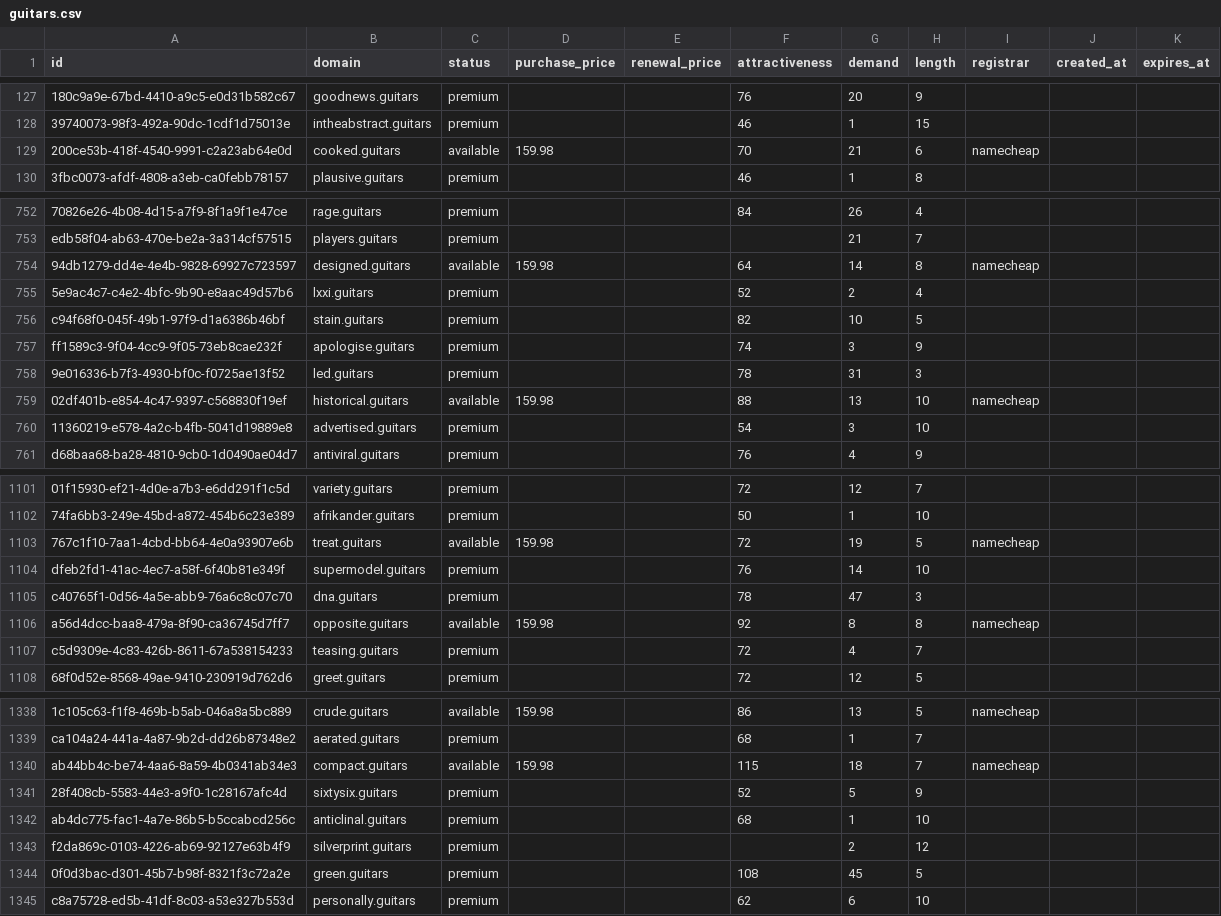
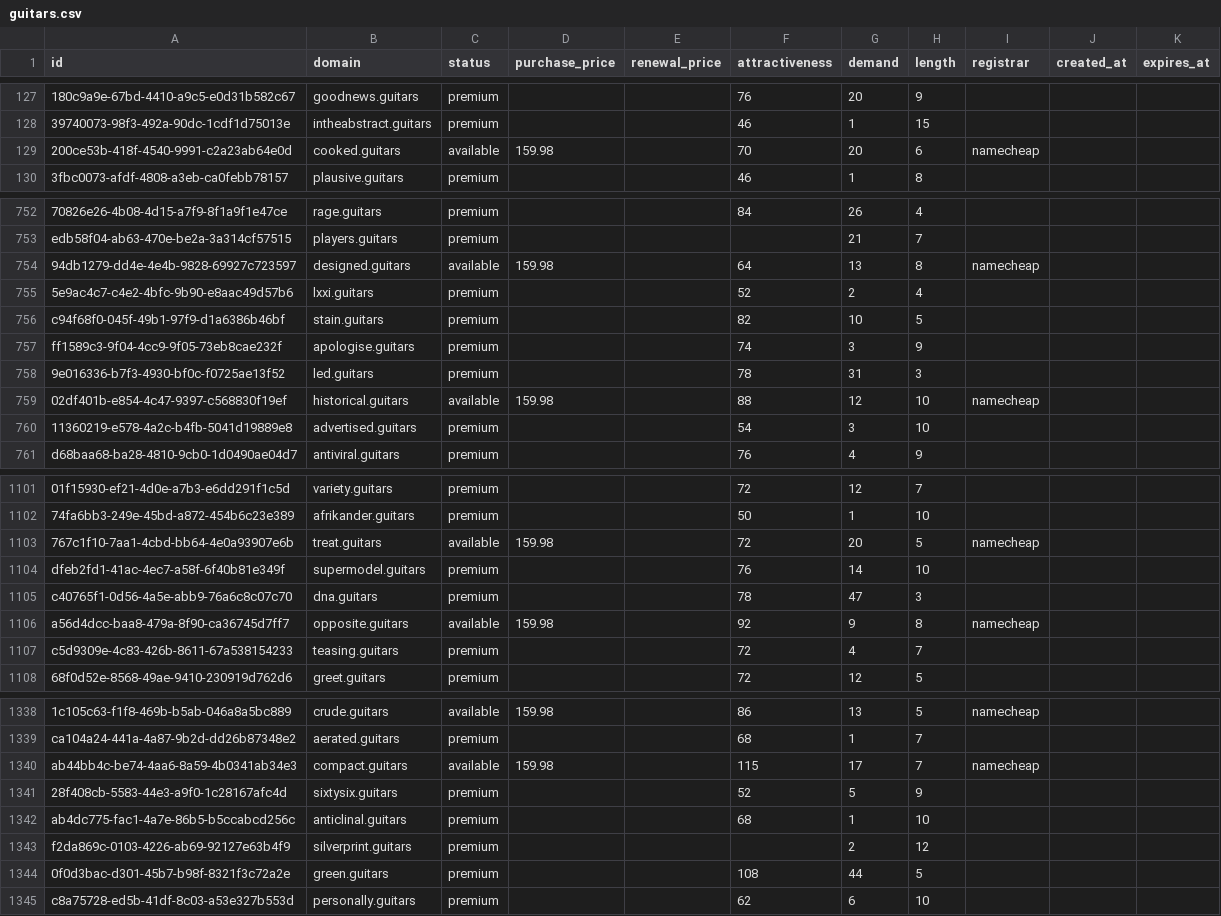
Before and after one commit to UniqueDomains/guitars-oneword-domains, a CSV file: guitars.csv, drawn as a sheet; only a part is shown, gaps mark what is left out; the diff covers the shown part only; the diff names each change by its address in the sheet, - before the commit and + after, or states it on an @@ line.

Commit message:
Domains update

```diff
--- a/guitars.csv
+++ b/guitars.csv
-G129 (demand): 21
+G129 (demand): 20
-G754 (demand): 14
+G754 (demand): 13
-G759 (demand): 13
+G759 (demand): 12
-G1103 (demand): 19
+G1103 (demand): 20
-G1106 (demand): 8
+G1106 (demand): 9
-G1340 (demand): 18
+G1340 (demand): 17
-G1344 (demand): 45
+G1344 (demand): 44
```
Also changed, not shown: 90 edited cells elsewhere in this file, 2 other files.
